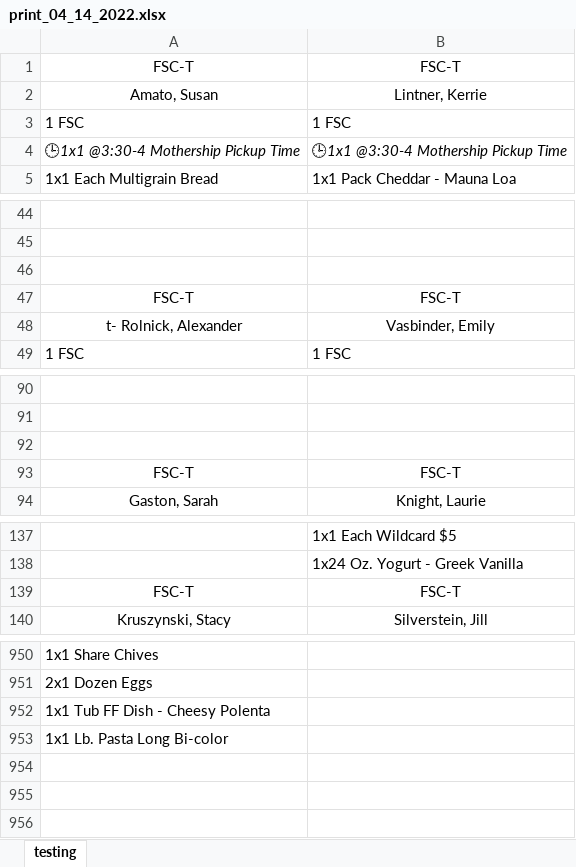
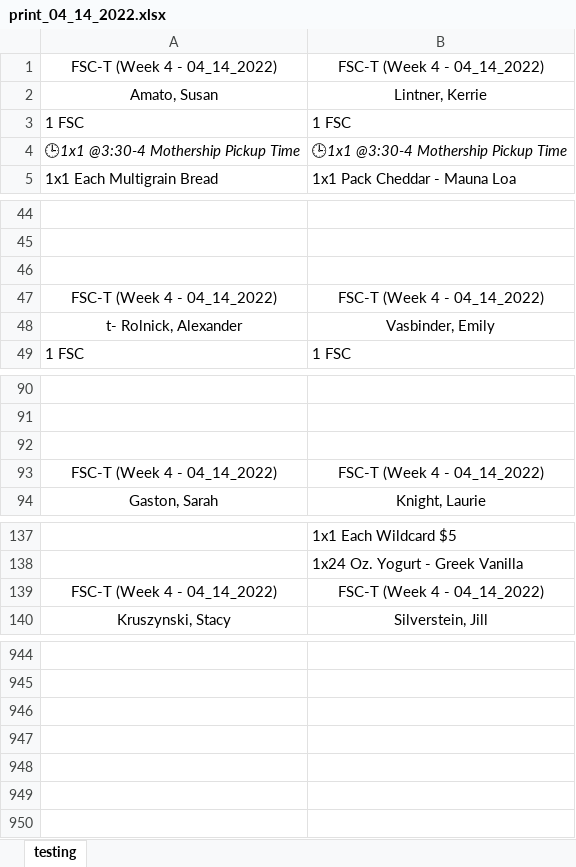
Before and after one commit to marar3562/FS_P003_Customer_Order_List, an Excel workbook: test_notebooks_R/print_04_14_2022.xlsx, sheet testing, drawn as a sheet; only a part is shown, gaps mark what is left out; values as stored, in another font and other column widths than the file's, no borders; conditional formats not drawn; removed rows and columns are numbered as before the commit, all else as after; the diff covers the shown part only; the diff names each change by its address in the sheet, - before the commit and + after, or states it on an @@ line.

Commit message:
Order Only Bug and Week/Date Addition
FS team found a bug in the Order Only members where I did not have the correct text and I hadn't accounted for new rank fields so was never filtering members when I should have been.
Added Week # and Date to form which needs to be manually entered each week for each file.

```diff
--- a/test_notebooks_R/print_04_14_2022.xlsx (sheet testing)
+++ b/test_notebooks_R/print_04_14_2022.xlsx (sheet testing)
-row 1: FSC-T | FSC-T
+row 1: FSC-T (Week 4 - 04_14_2022) | FSC-T (Week 4 - 04_14_2022)
-row 47: FSC-T | FSC-T
+row 47: FSC-T (Week 4 - 04_14_2022) | FSC-T (Week 4 - 04_14_2022)
-row 93: FSC-T | FSC-T
+row 93: FSC-T (Week 4 - 04_14_2022) | FSC-T (Week 4 - 04_14_2022)
-row 139: FSC-T | FSC-T
+row 139: FSC-T (Week 4 - 04_14_2022) | FSC-T (Week 4 - 04_14_2022)
-A944: 1x1 Share Chives
+A944: (empty)
-A945: 2x1 Dozen Eggs
+A945: (empty)
-A946: 1x1 Tub FF Dish - Cheesy Polenta
+A946: (empty)
-A947: 1x1 Lb. Pasta Long Bi-color
+A947: (empty)
```
Also changed, not shown: 56 added rows, 56 removed rows, 1 moved row, 24 edited cells and cell formats elsewhere in this sheet, 2 other files.
